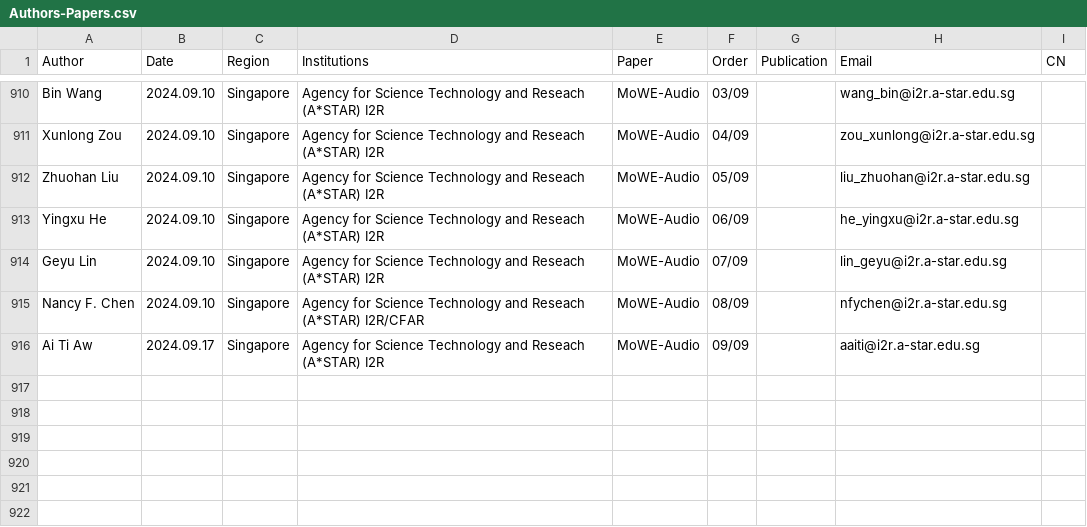
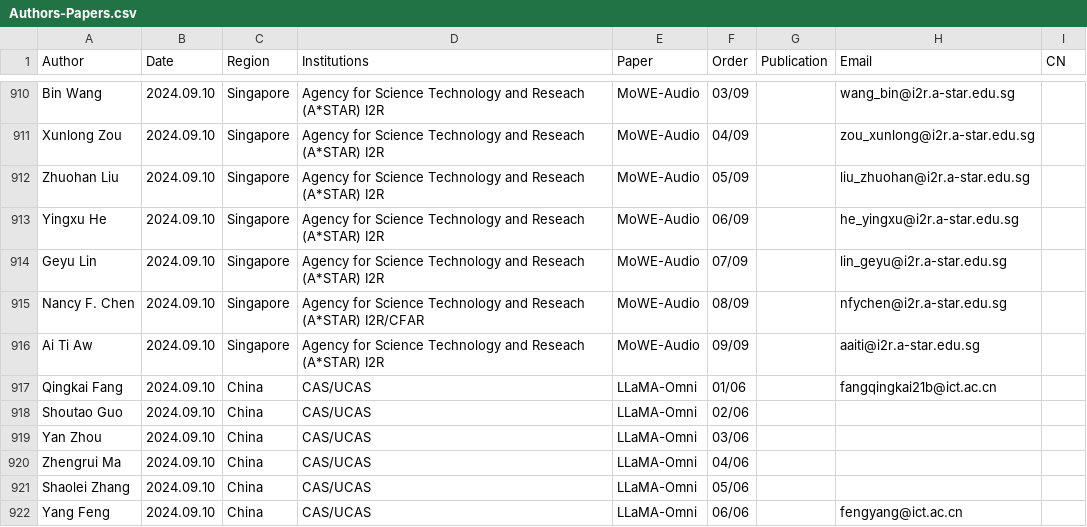
Before and after one commit to SapphireLab/Sapphire-TTS-Collection, a CSV file: Authors-Papers.csv, drawn as a sheet; only a part is shown, gaps mark what is left out.

Commit message:
Add LLaMA-Omni to CSV

```diff
--- a/Authors-Papers.csv
+++ b/Authors-Papers.csv
@@ -915,2 +915,8 @@ Geyu Lin,2024.09.10,Singapore,Agency for Science Technology and Reseach (A*STAR)
 Nancy F. Chen,2024.09.10,Singapore,Agency for Science Technology and Reseach (A*STAR) I2R/CFAR,MoWE-Audio,08/09,,nfychen@i2r.a-star.edu.sg,,
-Ai Ti Aw,2024.09.17,Singapore,Agency for Science Technology and Reseach (A*STAR) I2R,MoWE-Audio,09/09,,aaiti@i2r.a-star.edu.sg,,
+Ai Ti Aw,2024.09.10,Singapore,Agency for Science Technology and Reseach (A*STAR) I2R,MoWE-Audio,09/09,,aaiti@i2r.a-star.edu.sg,,
+Qingkai Fang,2024.09.10,China,CAS/UCAS,LLaMA-Omni,01/06,,fangqingkai21b@ict.ac.cn,,
+Shoutao Guo,2024.09.10,China,CAS/UCAS,LLaMA-Omni,02/06,,,,
+Yan Zhou,2024.09.10,China,CAS/UCAS,LLaMA-Omni,03/06,,,,
+Zhengrui Ma,2024.09.10,China,CAS/UCAS,LLaMA-Omni,04/06,,,,
+Shaolei Zhang,2024.09.10,China,CAS/UCAS,LLaMA-Omni,05/06,,,,
+Yang Feng,2024.09.10,China,CAS/UCAS,LLaMA-Omni,06/06,,fengyang@ict.ac.cn,,
```
